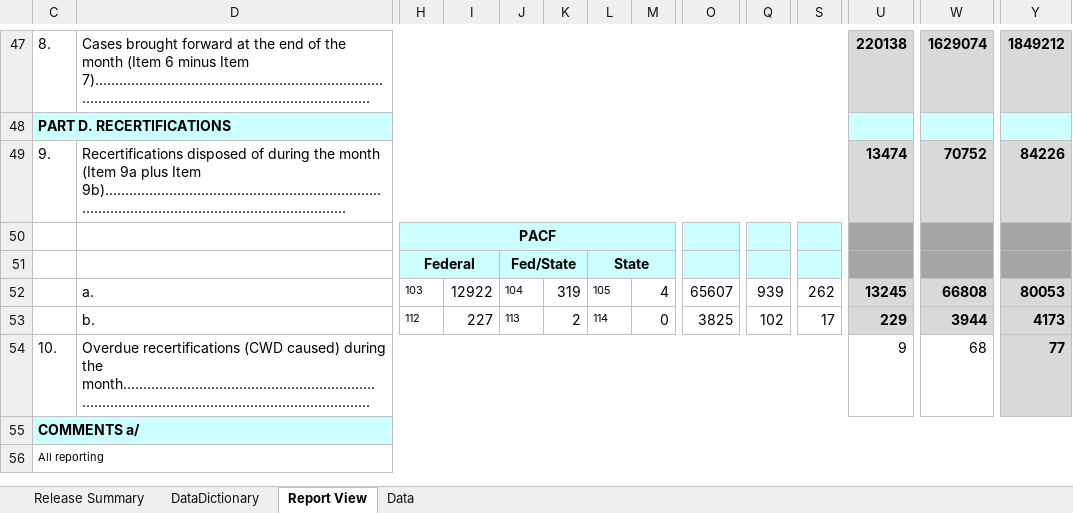
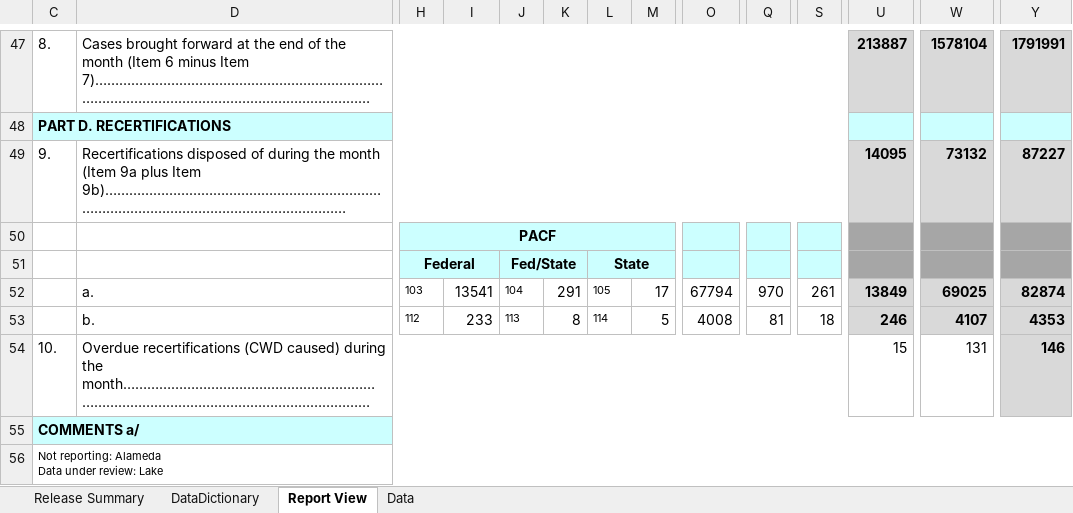
Before and after one commit to eday1632/calfresh, an Excel workbook: data/tbl_cf296/xlsx/CF296FY17-18.xlsx, sheet Report View, drawn as a sheet; only a part is shown, gaps mark what is left out; long unchanged cells end in …; values as stored, in another font and other column widths than the file's, no borders; charts and pictures not drawn; ↵ is a line break in a cell; the diff covers the shown part only; the diff names each change by its address in the sheet, - before the commit and + after, or states it on an @@ line.

```diff
--- a/data/tbl_cf296/xlsx/CF296FY17-18.xlsx (sheet Report View)
+++ b/data/tbl_cf296/xlsx/CF296FY17-18.xlsx (sheet Report View)
-U47: 220138
+U47: 213887
-W47: 1629074
+W47: 1578104
-Y47: 1849212
+Y47: 1791991
-U49: 13474
+U49: 14095
-W49: 70752
+W49: 73132
-Y49: 84226
+Y49: 87227
-I52: 12922
+I52: 13541
-K52: 319
+K52: 291
-M52: 4
+M52: 17
-O52: 65607
+O52: 67794
-Q52: 939
+Q52: 970
-S52: 262
+S52: 261
-U52: 13245
+U52: 13849
-W52: 66808
+W52: 69025
-Y52: 80053
+Y52: 82874
-I53: 227
+I53: 233
-K53: 2
+K53: 8
-M53: 0
+M53: 5
-O53: 3825
+O53: 4008
-Q53: 102
+Q53: 81
-S53: 17
+S53: 18
-U53: 229
+U53: 246
-W53: 3944
+W53: 4107
-Y53: 4173
+Y53: 4353
-U54: 9
+U54: 15
-W54: 68
+W54: 131
-Y54: 77
+Y54: 146
-C56: All reporting
+C56: Not reporting: Alameda ↵ Data under review: Lake
```
Also changed, not shown: 95 edited cells elsewhere in this sheet, sheet Data, sheet Release Summary, formulas that keep their value, hidden cells, data/tbl_dfa256/xlsx/DFA256FY17-18.xlsx, 13 other files.
